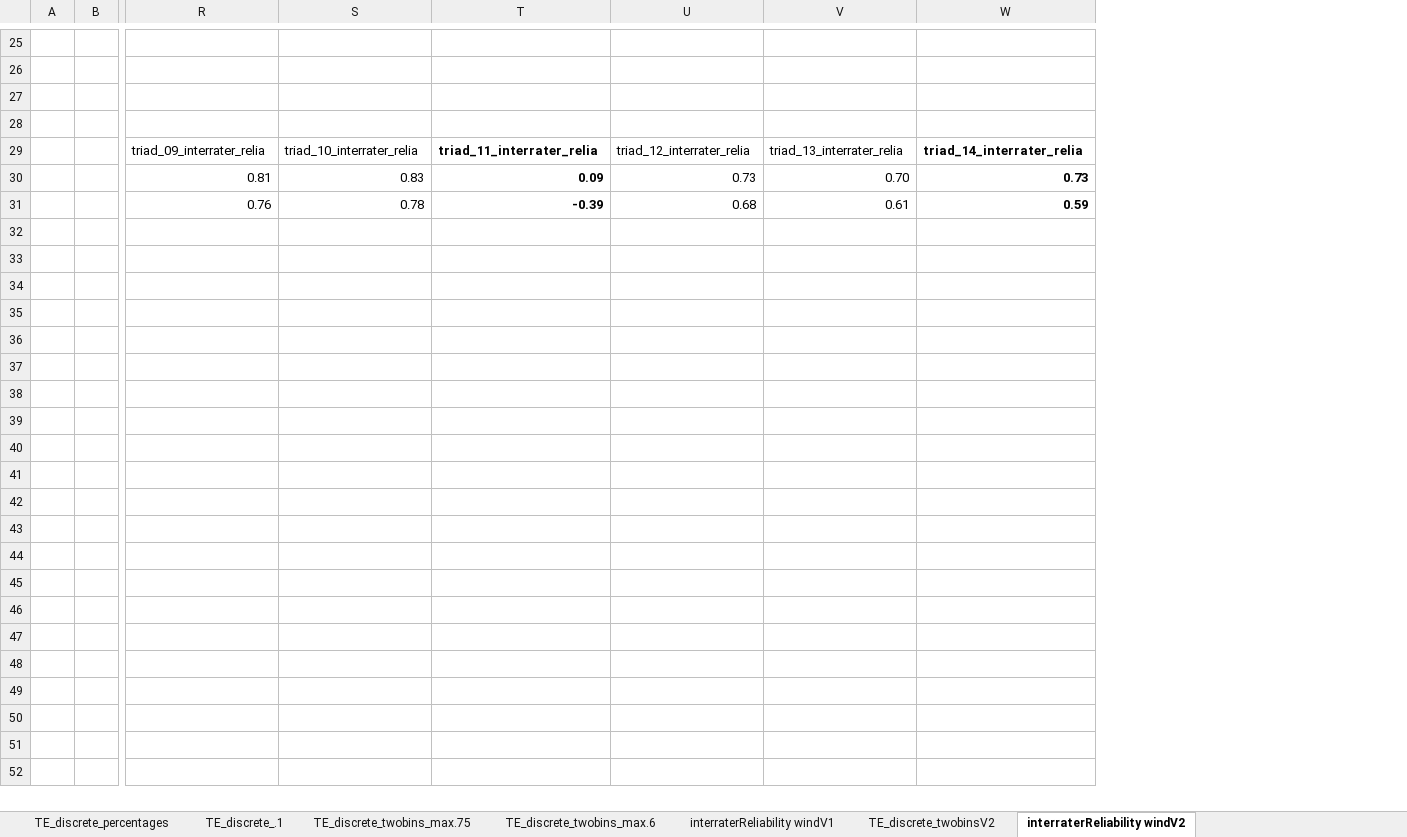
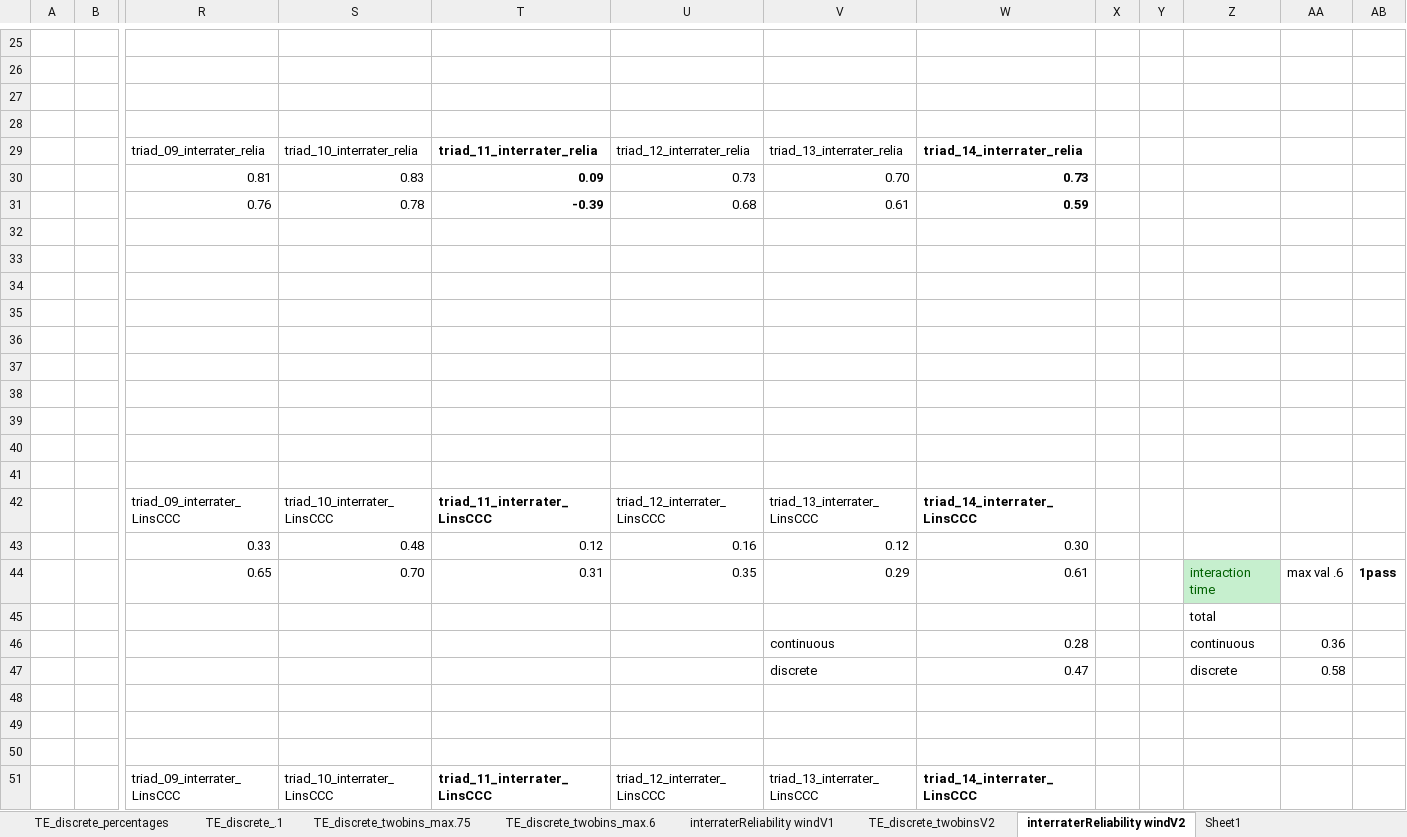
Before and after one commit to carlotes247/vilearn_ml, an Excel workbook: data/annotations/TE_discrete_percentages.xlsx, sheet interraterReliability windV2, drawn as a sheet; only a part is shown, gaps mark what is left out; values as stored, in another font and other column widths than the file's, no borders; rows hold the shown columns only; the diff covers the shown part only; the diff names each change by its address in the sheet, - before the commit and + after, or states it on an @@ line.

```diff
--- a/data/annotations/TE_discrete_percentages.xlsx (sheet interraterReliability windV2)
+++ b/data/annotations/TE_discrete_percentages.xlsx (sheet interraterReliability windV2)
+sheet tab: Sheet1
+column X, empty
+column Y, empty
+column Z, empty
+column AA, empty
+column AB, empty
+row 32: (empty)
+row 33: (empty)
+row 34: (empty)
+row 35: (empty)
+row 36: (empty)
+row 37: (empty)
+row 38: (empty)
+row 39: (empty)
+row 40: (empty)
+row 41: (empty)
+row 42:  |  | triad_09_interrater_LinsCCC | triad_10_interrater_LinsCCC | triad_11_interrater_LinsCCC | triad_12_interrater_LinsCCC | triad_13_interrater_LinsCCC | triad_14_interrater_LinsCCC
+row 43:  |  | 0.33 | 0.48 | 0.12 | 0.16 | 0.12 | 0.30
+row 44:  |  | 0.65 | 0.70 | 0.31 | 0.35 | 0.29 | 0.61 |  |  | interaction time | max val .6 | 1pass
+row 45:  |  |  |  |  |  |  |  |  |  | total
+row 46:  |  |  |  |  |  | continuous | 0.28 |  |  | continuous | 0.36
+row 47:  |  |  |  |  |  | discrete | 0.47 |  |  | discrete | 0.58
+row 48: (empty)
+row 49: (empty)
+row 50: (empty)
+row 51:  |  | triad_09_interrater_LinsCCC | triad_10_interrater_LinsCCC | triad_11_interrater_LinsCCC | triad_12_interrater_LinsCCC | triad_13_interrater_LinsCCC | triad_14_interrater_LinsCCC
```
Also changed, not shown: 31 added rows elsewhere in this sheet, 8 other files.
